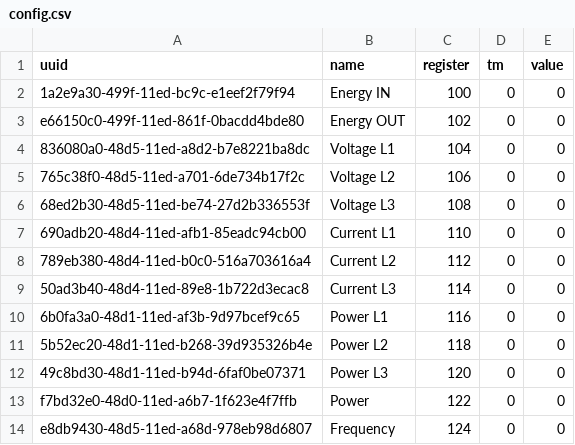
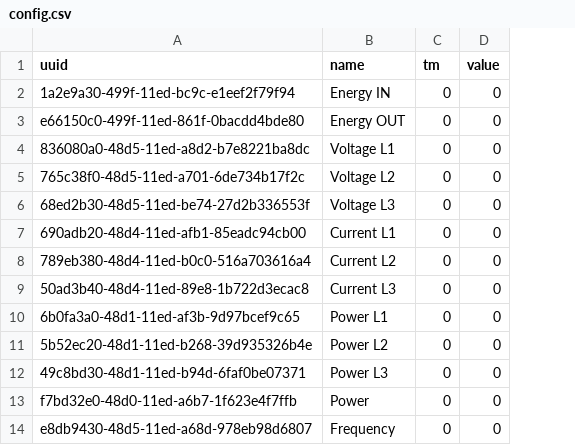
Before and after one commit to AndreGrue/vzlogger, a CSV file: src/data/config.csv, drawn as a sheet; the diff names each change by its address in the sheet, - before the commit and + after, or states it on an @@ line.

```diff
--- a/src/data/config.csv
+++ b/src/data/config.csv
-column C (register), rows 2-14: 100 | 102 | 104 | 106 | 108 | 110 | 112 | 114 | 116 | 118 | 120 | 122 | 124
```
Also changed, not shown: src/data/em24_config.csv, 5 other files.
